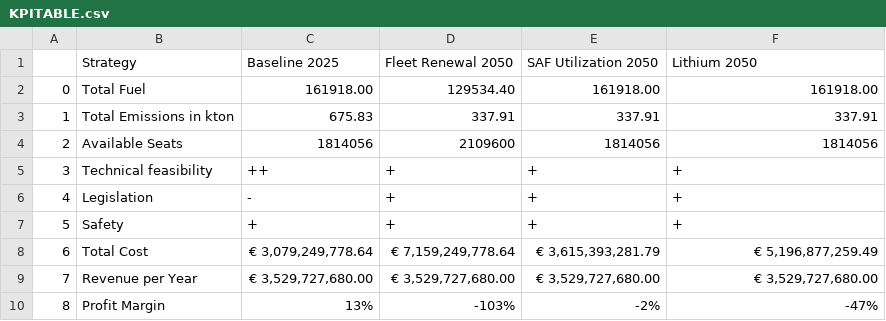
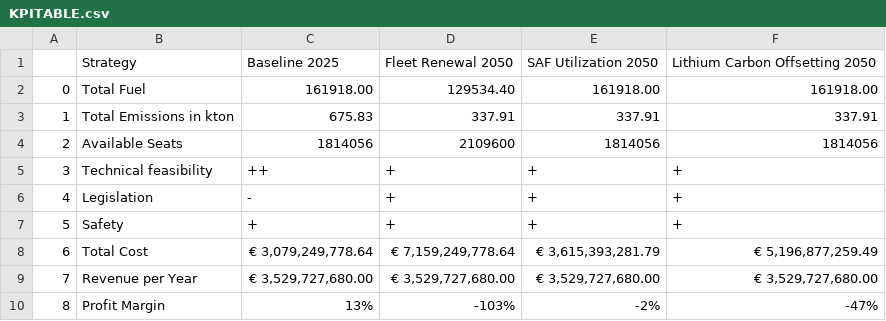
Before and after one commit to Jowjokiyolo/EcoFly-Dashboard, a CSV file: Data/KPITABLE.csv, drawn as a sheet.

Commit message:
Update Header

```diff
--- a/Data/KPITABLE.csv
+++ b/Data/KPITABLE.csv
@@ -1,2 +1,2 @@
-,Strategy,Baseline 2025,Fleet Renewal 2050,SAF Utilization 2050,Lithium 2050
+,Strategy,Baseline 2025,Fleet Renewal 2050,SAF Utilization 2050,Lithium Carbon Offsetting 2050
 0,Total Fuel,161918.00,129534.40,161918.00,161918.00
```
